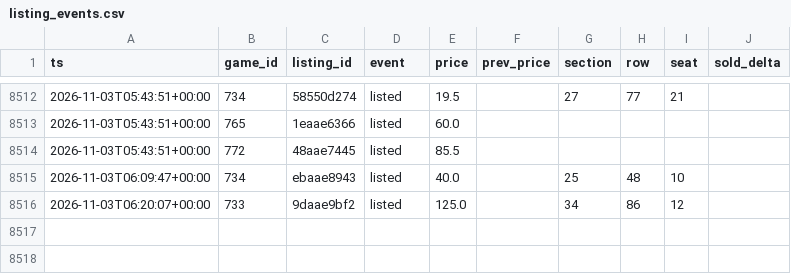
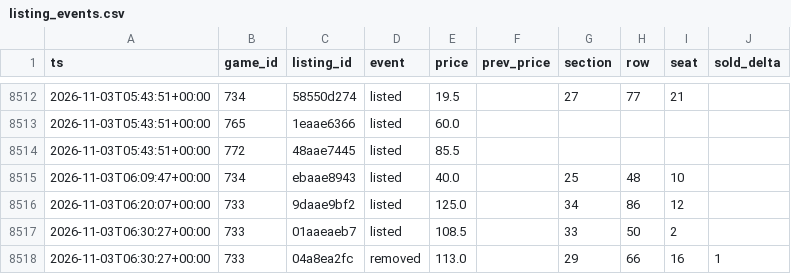
Before and after one commit to Sail-Nautica/Tester, a CSV file: data/listing_events.csv, drawn as a sheet; only a part is shown, gaps mark what is left out.

```diff
--- a/data/listing_events.csv
+++ b/data/listing_events.csv
@@ -8516 +8516,3 @@ ts,game_id,listing_id,event,price,prev_price,section,row,seat,sold_delta
 2026-11-03T06:20:07+00:00,733,9daae9bf2,listed,125.0,,34,86,12,
+2026-11-03T06:30:27+00:00,733,01aaeaeb7,listed,108.5,,33,50,2,
+2026-11-03T06:30:27+00:00,733,04a8ea2fc,removed,113.0,,29,66,16,1
```
Also changed, not shown: 1 other file.
